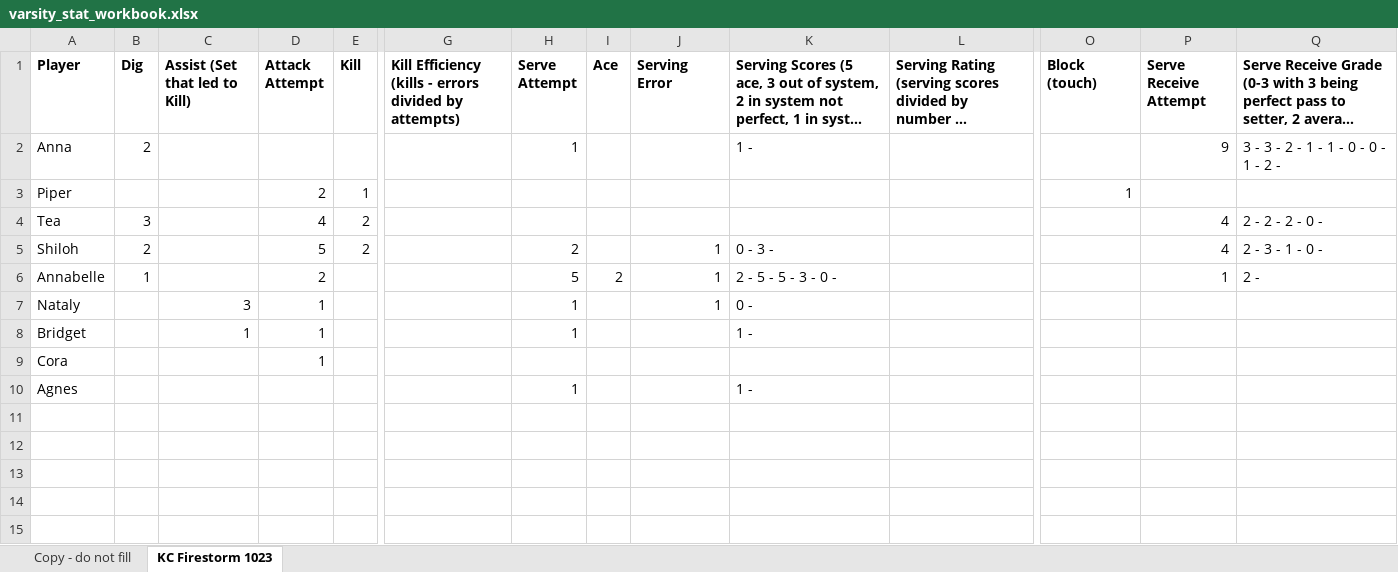
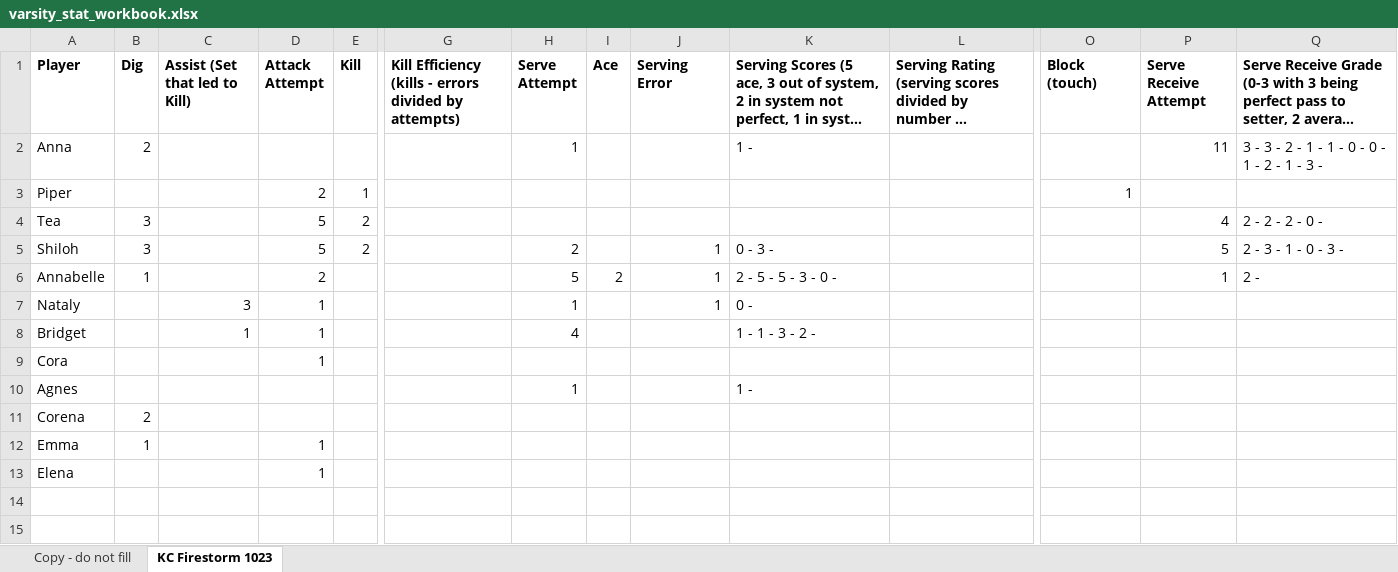
Before and after one commit to clancyred/defenders-volleyball, an Excel workbook: source/varsity_stat_workbook.xlsx, sheet KC Firestorm 1023, drawn as a sheet; only a part is shown, gaps mark what is left out; long unchanged cells end in …; values as stored, in another font and other column widths than the file's, no borders; charts and pictures not drawn; rows hold the shown columns only; the diff names each change by its address in the sheet, - before the commit and + after, or states it on an @@ line.

Commit message:
Update stat workbook from Google Sheet

```diff
--- a/source/varsity_stat_workbook.xlsx (sheet KC Firestorm 1023)
+++ b/source/varsity_stat_workbook.xlsx (sheet KC Firestorm 1023)
-P2 (Serve Receive Attempt): 9
+P2 (Serve Receive Attempt): 11
-Q2: 3 - 3 - 2 - 1 - 1 - 0 - 0 - 1 - 2 -
+Q2: 3 - 3 - 2 - 1 - 1 - 0 - 0 - 1 - 2 - 1 - 3 -
-D4 (Attack Attempt): 4
+D4 (Attack Attempt): 5
-B5 (Dig): 2
+B5 (Dig): 3
-P5 (Serve Receive Attempt): 4
+P5 (Serve Receive Attempt): 5
-Q5: 2 - 3 - 1 - 0 -
+Q5: 2 - 3 - 1 - 0 - 3 -
-H8 (Serve Attempt): 1
+H8 (Serve Attempt): 4
-K8: 1 -
+K8: 1 - 1 - 3 - 2 -
-row 11: (empty)
+row 11: Corena | 2
-row 12: (empty)
+row 12: Emma | 1 |  | 1
-row 13: (empty)
+row 13: Elena |  |  | 1
```
